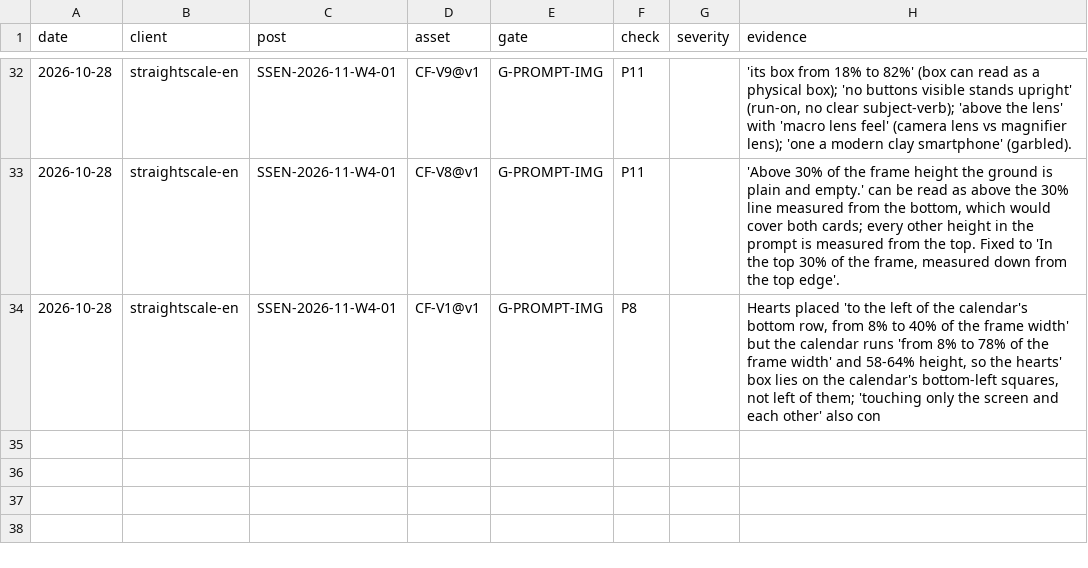
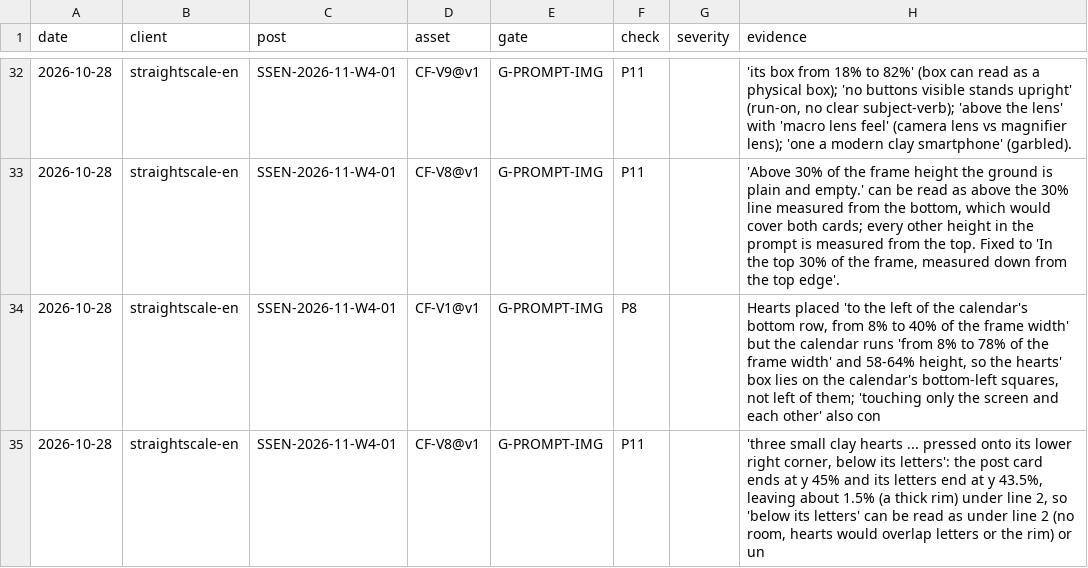
Before and after one commit to matanhaimguy-commits/main, a CSV file: growth-engine/production/failure-log.csv, drawn as a sheet; only a part is shown, gaps mark what is left out; the diff names each change by its address in the sheet, - before the commit and + after, or states it on an @@ line.

```diff
--- a/growth-engine/production/failure-log.csv
+++ b/growth-engine/production/failure-log.csv
+row 35: 2026-10-28 | straightscale-en | SSEN-2026-11-W4-01 | CF-V8@v1 | G-PROMPT-IMG | P11 |  | 'three small clay hearts ... pressed onto its lower right corner, below its letters': the post card ends at y 45% and its letters end at y 43.5%, leaving about 1.5% (a thick rim) under line 2, so 'below its letters' can be read as under line 2 (no room, hearts would overlap letters or the rim) or un
```
Also changed, not shown: 16 other files.
